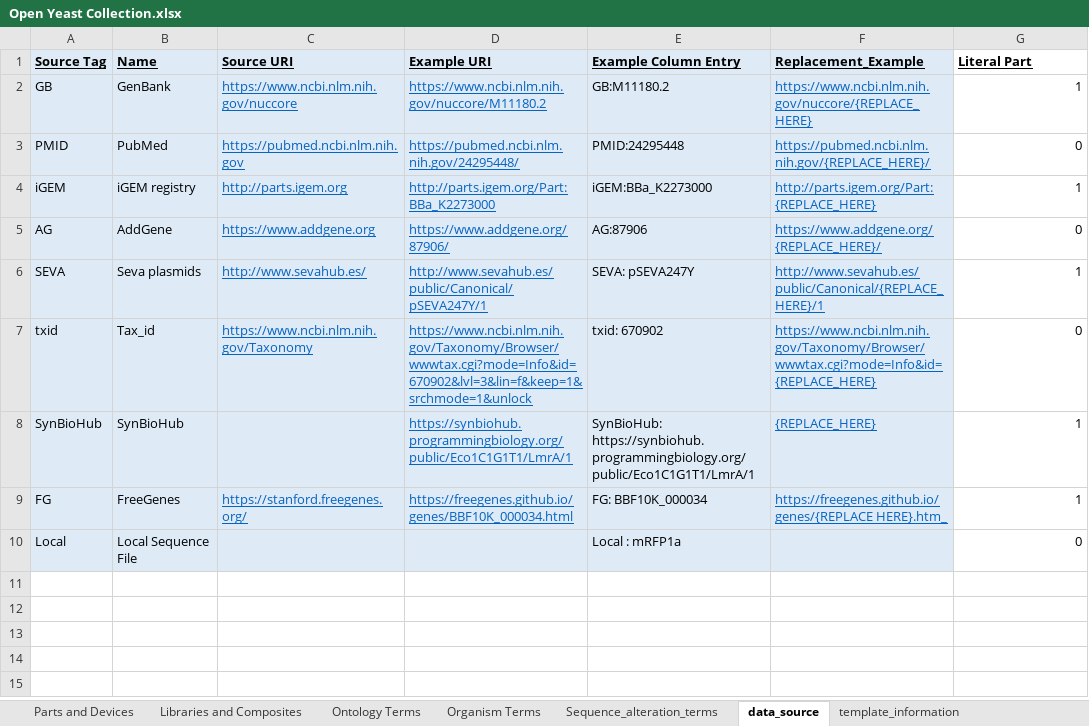
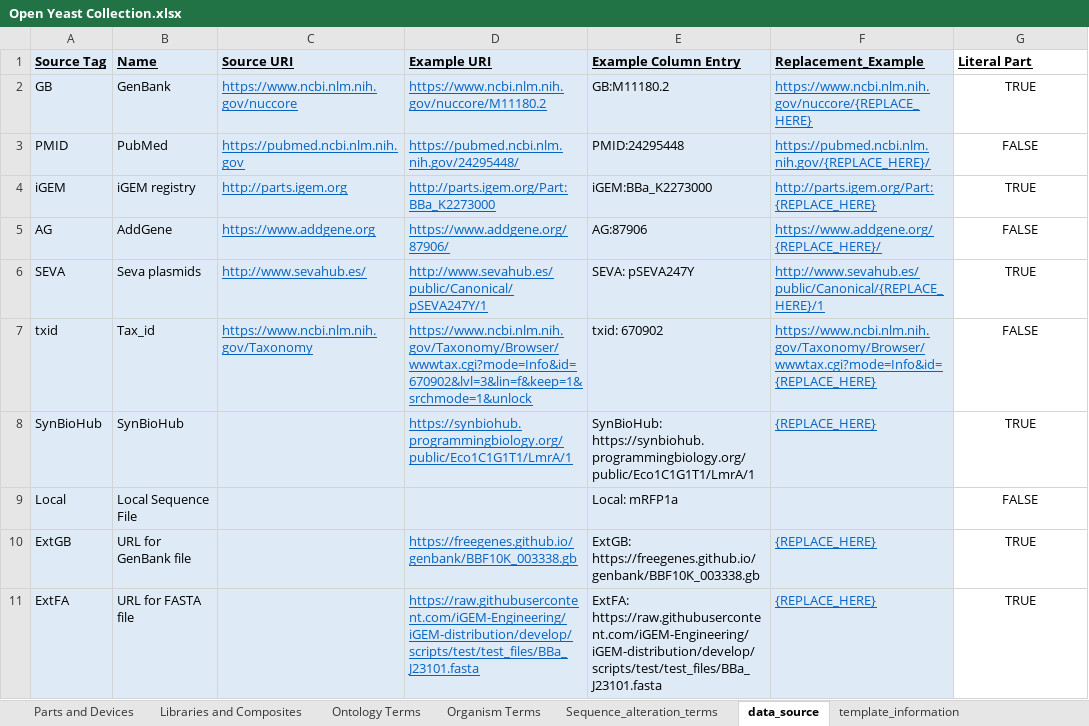
Before and after one commit to iGEM-Engineering/iGEM-distribution, an Excel workbook: Open Yeast Collection/Open Yeast Collection.xlsx, sheet data_source, drawn as a sheet; values as stored, in another font and other column widths than the file's, no borders; removed rows and columns are numbered as before the commit, all else as after; the diff names each change by its address in the sheet, - before the commit and + after, or states it on an @@ line.

```diff
--- a/Open Yeast Collection/Open Yeast Collection.xlsx (sheet data_source)
+++ b/Open Yeast Collection/Open Yeast Collection.xlsx (sheet data_source)
-G2 (Literal Part): 1
+G2 (Literal Part): TRUE
-G2:G8 alignment: right
+G2:G8 alignment: center
-G3 (Literal Part): 0
+G3 (Literal Part): FALSE
-G4 (Literal Part): 1
+G4 (Literal Part): TRUE
-G5 (Literal Part): 0
+G5 (Literal Part): FALSE
-G6 (Literal Part): 1
+G6 (Literal Part): TRUE
-G7 (Literal Part): 0
+G7 (Literal Part): FALSE
-G8 (Literal Part): 1
+G8 (Literal Part): TRUE
-row 9: FG | FreeGenes | https://stanford.freegenes.org/ | https://freegenes.github.io/genes/BBF10K_000034.html | FG: BBF10K_000034 | https://freegenes.github.io/genes/{REPLACE HERE}.htm_ | 1
-E9 (Example Column Entry): Local : mRFP1a
+E9 (Example Column Entry): Local: mRFP1a
-G9 (Literal Part): 0
+G9 (Literal Part): FALSE
-G9 alignment: right
+G9 alignment: center
+row 10: ExtGB | URL for GenBank file |  | https://freegenes.github.io/genbank/BBF10K_003338.gb | ExtGB: https://freegenes.github.io/genbank/BBF10K_003338.gb | {REPLACE_HERE} | TRUE
+row 11: ExtFA | URL for FASTA file |  | https://raw.githubusercontent.com/iGEM-Engineering/iGEM-distribution/develop/scripts/test/test_files/BBa_J23101.fasta | ExtFA: https://raw.githubusercontent.com/iGEM-Engineering/iGEM-distribution/develop/scripts/test/test_files/BBa_J23101.fasta | {REPLACE_HERE} | TRUE
```
Also changed, not shown: sheet Parts and Devices, sheet Libraries and Composites, sheet Ontology Terms, charts or pictures, 2 other files.
